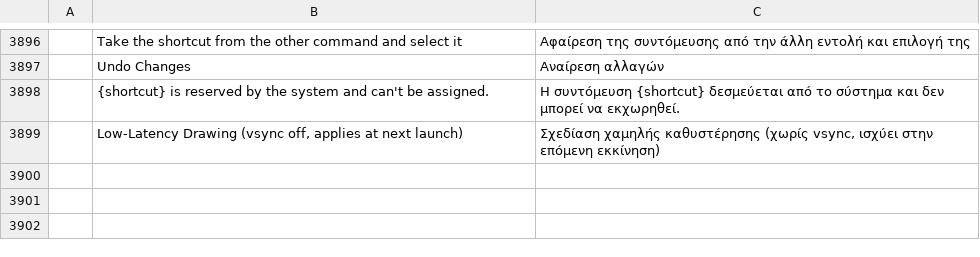
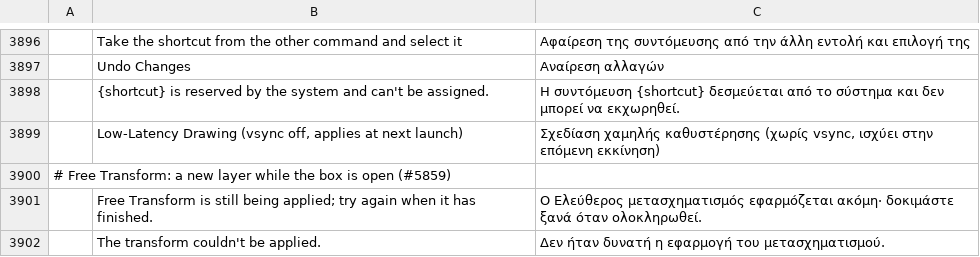
Before and after one commit to salim-studio/photosweet, a TSV file: crates/ui-egui/src/i18n/el.tsv, drawn as a sheet; only a part is shown, gaps mark what is left out; the diff names each change by its address in the sheet, - before the commit and + after, or states it on an @@ line.

Commit message:
Follow-ups to #5801/#5859: precheck docs name the group nesting limit; precheck test covers valid ids and null; Free Transform refusals translated; stranded-backup error tested (#6365)

```diff
--- a/crates/ui-egui/src/i18n/el.tsv
+++ b/crates/ui-egui/src/i18n/el.tsv
+row 3900: # Free Transform: a new layer while the box is open (#5859)
+row 3901:  | Free Transform is still being applied; try again when it has finished. | Ο Ελεύθερος μετασχηματισμός εφαρμόζεται ακόμη· δοκιμάστε ξανά όταν ολοκληρωθεί.
+row 3902:  | The transform couldn't be applied. | Δεν ήταν δυνατή η εφαρμογή του μετασχηματισμού.
```
Also changed, not shown: crates/ui-egui/src/i18n/de.tsv, crates/ui-egui/src/i18n/fr.tsv, 21 other files.
